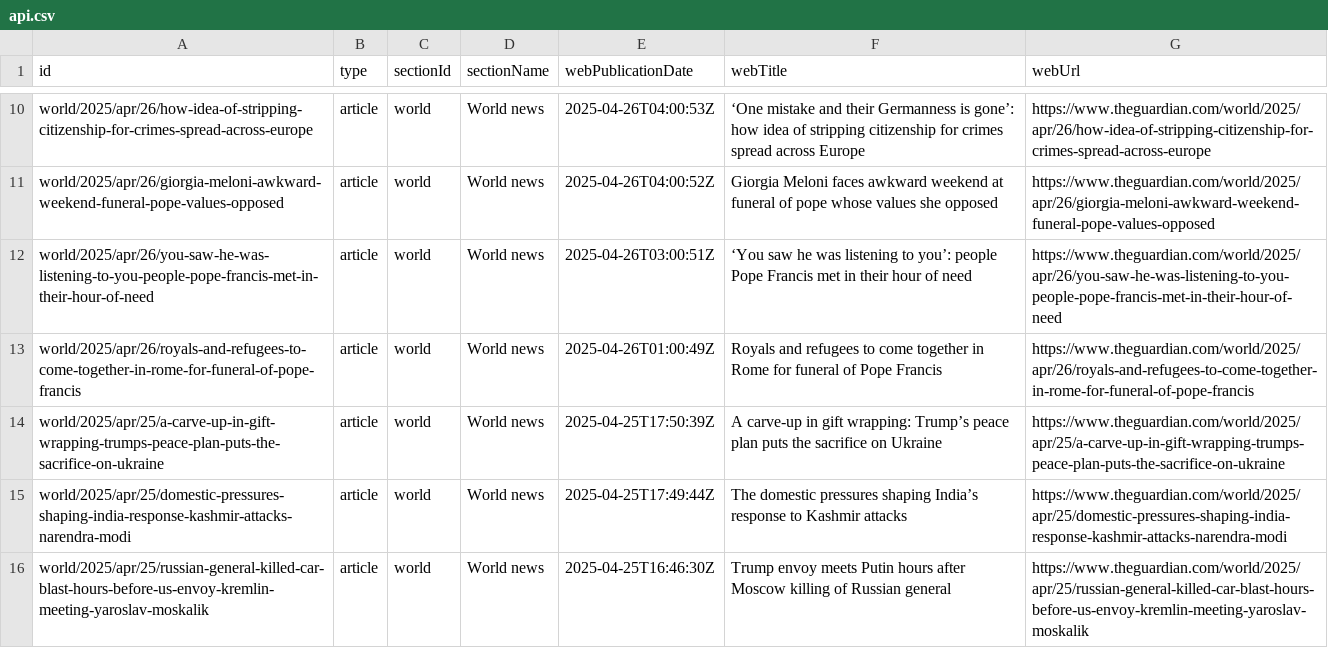
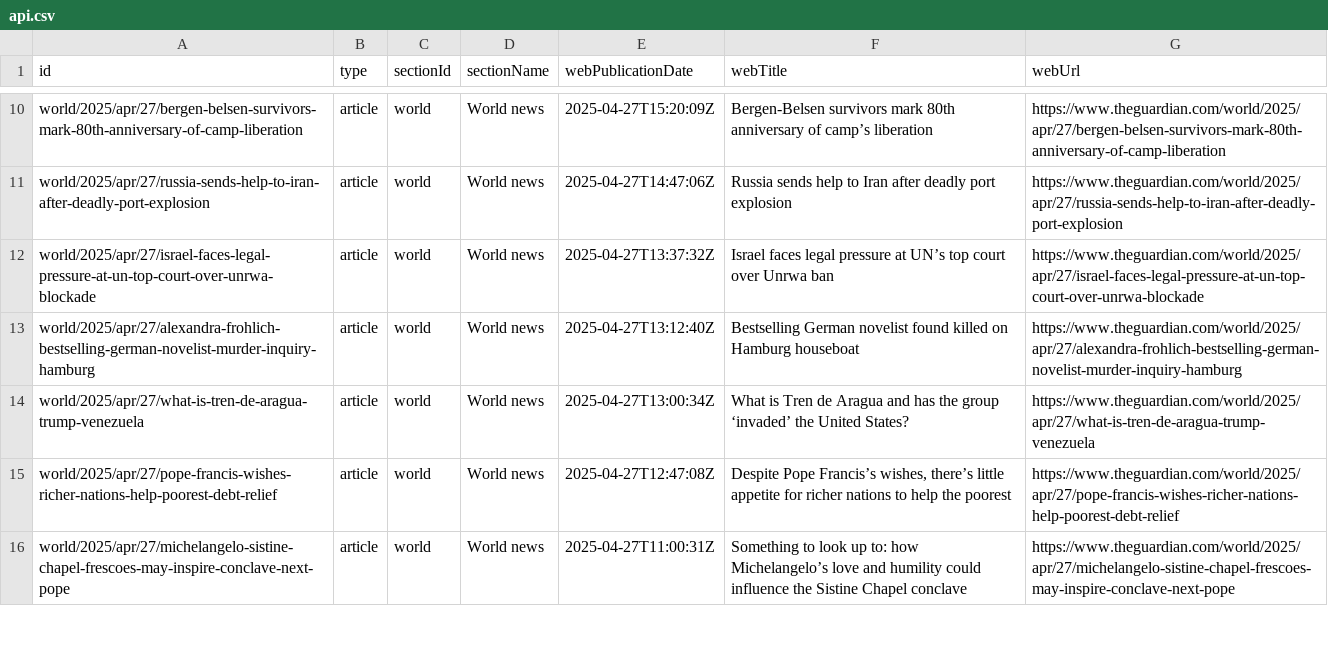
Before and after one commit to 400Ping/OpenSource-Platform, a CSV file: api.csv, drawn as a sheet; only a part is shown, gaps mark what is left out; the diff covers the shown part only; the diff names each change by its address in the sheet, - before the commit and + after, or states it on an @@ line.

```diff
--- a/api.csv
+++ b/api.csv
-A10 (id): world/2025/apr/26/how-idea-of-stripping-citizenship-for-crimes-spread-across-europe
+A10 (id): world/2025/apr/27/bergen-belsen-survivors-mark-80th-anniversary-of-camp-liberation
-E10 (webPublicationDate): 2025-04-26T04:00:53Z
+E10 (webPublicationDate): 2025-04-27T15:20:09Z
-F10 (webTitle): ‘One mistake and their Germanness is gone’: how idea of stripping citizenship for crimes spread across Europe
+F10 (webTitle): Bergen-Belsen survivors mark 80th anniversary of camp’s liberation
-G10 (webUrl): https://www.theguardian.com/world/2025/apr/26/how-idea-of-stripping-citizenship-for-crimes-spread-across-europe
+G10 (webUrl): https://www.theguardian.com/world/2025/apr/27/bergen-belsen-survivors-mark-80th-anniversary-of-camp-liberation
-A11 (id): world/2025/apr/26/giorgia-meloni-awkward-weekend-funeral-pope-values-opposed
+A11 (id): world/2025/apr/27/russia-sends-help-to-iran-after-deadly-port-explosion
-E11 (webPublicationDate): 2025-04-26T04:00:52Z
+E11 (webPublicationDate): 2025-04-27T14:47:06Z
-F11 (webTitle): Giorgia Meloni faces awkward weekend at funeral of pope whose values she opposed
+F11 (webTitle): Russia sends help to Iran after deadly port explosion
-G11 (webUrl): https://www.theguardian.com/world/2025/apr/26/giorgia-meloni-awkward-weekend-funeral-pope-values-opposed
+G11 (webUrl): https://www.theguardian.com/world/2025/apr/27/russia-sends-help-to-iran-after-deadly-port-explosion
-A12 (id): world/2025/apr/26/you-saw-he-was-listening-to-you-people-pope-francis-met-in-their-hour-of-need
+A12 (id): world/2025/apr/27/israel-faces-legal-pressure-at-un-top-court-over-unrwa-blockade
-E12 (webPublicationDate): 2025-04-26T03:00:51Z
+E12 (webPublicationDate): 2025-04-27T13:37:32Z
-F12 (webTitle): ‘You saw he was listening to you’: people Pope Francis met in their hour of need
+F12 (webTitle): Israel faces legal pressure at UN’s top court over Unrwa ban
-G12 (webUrl): https://www.theguardian.com/world/2025/apr/26/you-saw-he-was-listening-to-you-people-pope-francis-met-in-their-hour-of-need
+G12 (webUrl): https://www.theguardian.com/world/2025/apr/27/israel-faces-legal-pressure-at-un-top-court-over-unrwa-blockade
-A13 (id): world/2025/apr/26/royals-and-refugees-to-come-together-in-rome-for-funeral-of-pope-francis
+A13 (id): world/2025/apr/27/alexandra-frohlich-bestselling-german-novelist-murder-inquiry-hamburg
-E13 (webPublicationDate): 2025-04-26T01:00:49Z
+E13 (webPublicationDate): 2025-04-27T13:12:40Z
-F13 (webTitle): Royals and refugees to come together in Rome for funeral of Pope Francis
+F13 (webTitle): Bestselling German novelist found killed on Hamburg houseboat
-G13 (webUrl): https://www.theguardian.com/world/2025/apr/26/royals-and-refugees-to-come-together-in-rome-for-funeral-of-pope-francis
+G13 (webUrl): https://www.theguardian.com/world/2025/apr/27/alexandra-frohlich-bestselling-german-novelist-murder-inquiry-hamburg
-A14 (id): world/2025/apr/25/a-carve-up-in-gift-wrapping-trumps-peace-plan-puts-the-sacrifice-on-ukraine
+A14 (id): world/2025/apr/27/what-is-tren-de-aragua-trump-venezuela
-E14 (webPublicationDate): 2025-04-25T17:50:39Z
+E14 (webPublicationDate): 2025-04-27T13:00:34Z
-F14 (webTitle): A carve-up in gift wrapping: Trump’s peace plan puts the sacrifice on Ukraine
+F14 (webTitle): What is Tren de Aragua and has the group ‘invaded’ the United States?
-G14 (webUrl): https://www.theguardian.com/world/2025/apr/25/a-carve-up-in-gift-wrapping-trumps-peace-plan-puts-the-sacrifice-on-ukraine
+G14 (webUrl): https://www.theguardian.com/world/2025/apr/27/what-is-tren-de-aragua-trump-venezuela
-A15 (id): world/2025/apr/25/domestic-pressures-shaping-india-response-kashmir-attacks-narendra-modi
+A15 (id): world/2025/apr/27/pope-francis-wishes-richer-nations-help-poorest-debt-relief
-E15 (webPublicationDate): 2025-04-25T17:49:44Z
+E15 (webPublicationDate): 2025-04-27T12:47:08Z
-F15 (webTitle): The domestic pressures shaping India’s response to Kashmir attacks
+F15 (webTitle): Despite Pope Francis’s wishes, there’s little appetite for richer nations to help the poorest
-G15 (webUrl): https://www.theguardian.com/world/2025/apr/25/domestic-pressures-shaping-india-response-kashmir-attacks-narendra-modi
+G15 (webUrl): https://www.theguardian.com/world/2025/apr/27/pope-francis-wishes-richer-nations-help-poorest-debt-relief
-A16 (id): world/2025/apr/25/russian-general-killed-car-blast-hours-before-us-envoy-kremlin-meeting-yaroslav-moskalik
+A16 (id): world/2025/apr/27/michelangelo-sistine-chapel-frescoes-may-inspire-conclave-next-pope
-E16 (webPublicationDate): 2025-04-25T16:46:30Z
+E16 (webPublicationDate): 2025-04-27T11:00:31Z
-F16 (webTitle): Trump envoy meets Putin hours after Moscow killing of Russian general
+F16 (webTitle): Something to look up to: how Michelangelo’s love and humility could influence the Sistine Chapel conclave
-G16 (webUrl): https://www.theguardian.com/world/2025/apr/25/russian-general-killed-car-blast-hours-before-us-envoy-kremlin-meeting-yaroslav-moskalik
+G16 (webUrl): https://www.theguardian.com/world/2025/apr/27/michelangelo-sistine-chapel-frescoes-may-inspire-conclave-next-pope
```
Also changed, not shown: 1 added row, 1 removed row and 49 edited cells elsewhere in this file.
